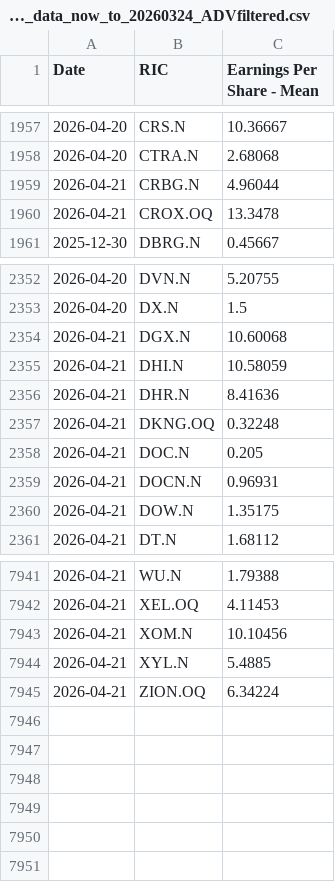
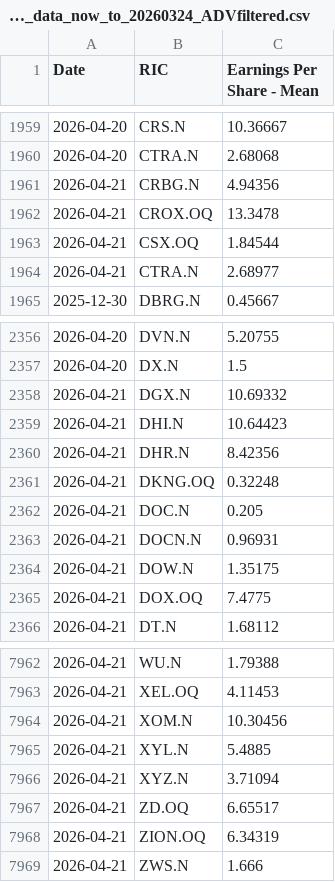
Before and after one commit to Sissiy2018/Trading-code, a CSV file: Hist_data_Russel3000/Daily_new_data/lseg_EPSestimate_data_now_to_20260324_ADVfiltered.csv, drawn as a sheet; only a part is shown, gaps mark what is left out; the diff covers the shown part only.

```diff
--- a/Hist_data_Russel3000/Daily_new_data/lseg_EPSestimate_data_now_to_20260324_ADVfiltered.csv
+++ b/Hist_data_Russel3000/Daily_new_data/lseg_EPSestimate_data_now_to_20260324_ADVfiltered.csv
@@ -1958,4 +1960,6 @@
 2026-04-20,CTRA.N,2.68068
-2026-04-21,CRBG.N,4.96044
+2026-04-21,CRBG.N,4.94356
 2026-04-21,CROX.OQ,13.3478
+2026-04-21,CSX.OQ,1.84544
+2026-04-21,CTRA.N,2.68977
 2025-12-30,DBRG.N,0.45667
@@ -2353,5 +2357,5 @@
 2026-04-20,DX.N,1.5
-2026-04-21,DGX.N,10.60068
-2026-04-21,DHI.N,10.58059
-2026-04-21,DHR.N,8.41636
+2026-04-21,DGX.N,10.69332
+2026-04-21,DHI.N,10.64423
+2026-04-21,DHR.N,8.42356
 2026-04-21,DKNG.OQ,0.32248
@@ -2360,2 +2364,3 @@
 2026-04-21,DOW.N,1.35175
+2026-04-21,DOX.OQ,7.4775
 2026-04-21,DT.N,1.68112
@@ -7942,4 +7963,7 @@
 2026-04-21,XEL.OQ,4.11453
-2026-04-21,XOM.N,10.10456
+2026-04-21,XOM.N,10.30456
 2026-04-21,XYL.N,5.4885
-2026-04-21,ZION.OQ,6.34224
+2026-04-21,XYZ.N,3.71094
+2026-04-21,ZD.OQ,6.65517
+2026-04-21,ZION.OQ,6.34319
+2026-04-21,ZWS.N,1.666
```
Also changed, not shown: 18 added rows and 31 edited cells elsewhere in this file, Hist_data_Russel3000/Daily_new_data/lseg_multi_data_now_to_20260324_ADVfiltered.csv, 3 other files.
